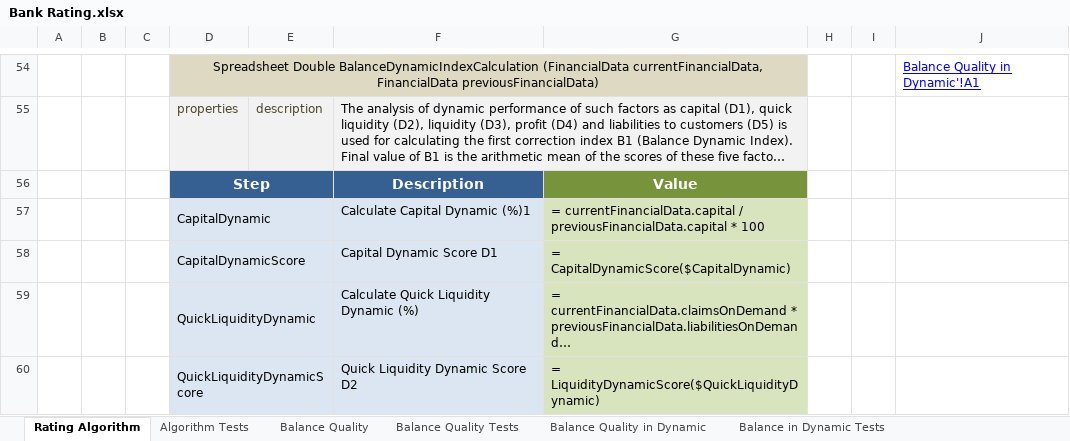
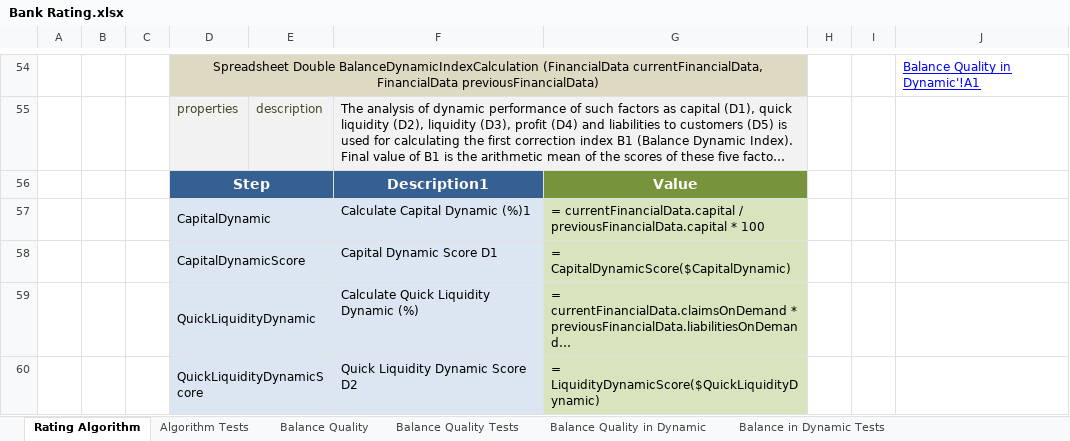
Before and after one commit to sanail/myLfs, an Excel workbook: DESIGN/rules/Example 1 - Bank Rating/Bank Rating.xlsx, sheet Rating Algorithm, drawn as a sheet; only a part is shown, gaps mark what is left out; long unchanged cells end in …; values as stored, in another font and other column widths than the file's, no borders; charts and pictures not drawn; the diff names each change by its address in the sheet, - before the commit and + after, or states it on an @@ line.

Commit message:
Project Example 1 - Bank Rating is saved. Type: SAVE.

```diff
--- a/DESIGN/rules/Example 1 - Bank Rating/Bank Rating.xlsx (sheet Rating Algorithm)
+++ b/DESIGN/rules/Example 1 - Bank Rating/Bank Rating.xlsx (sheet Rating Algorithm)
-F56: Description
+F56: Description1
```
